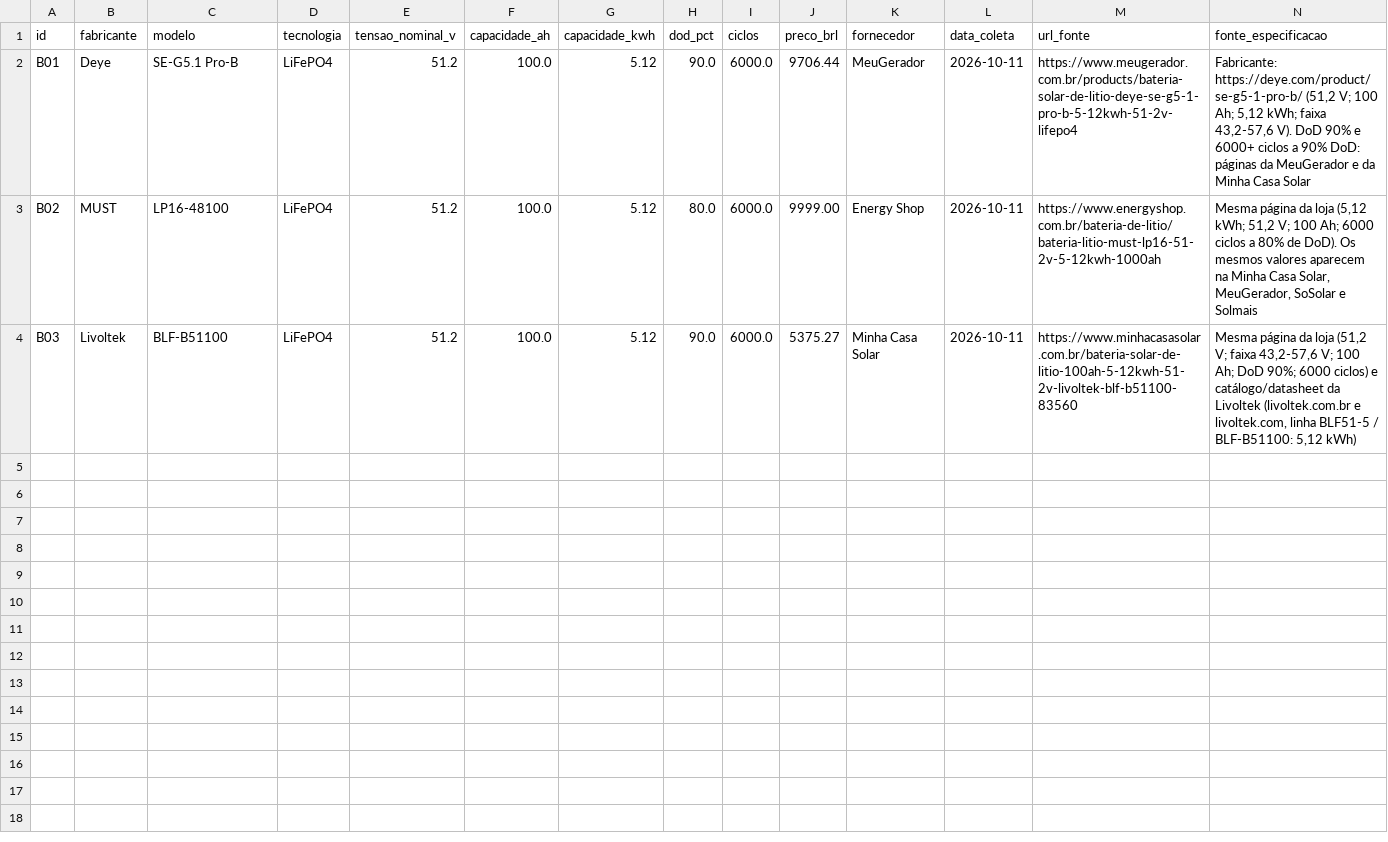
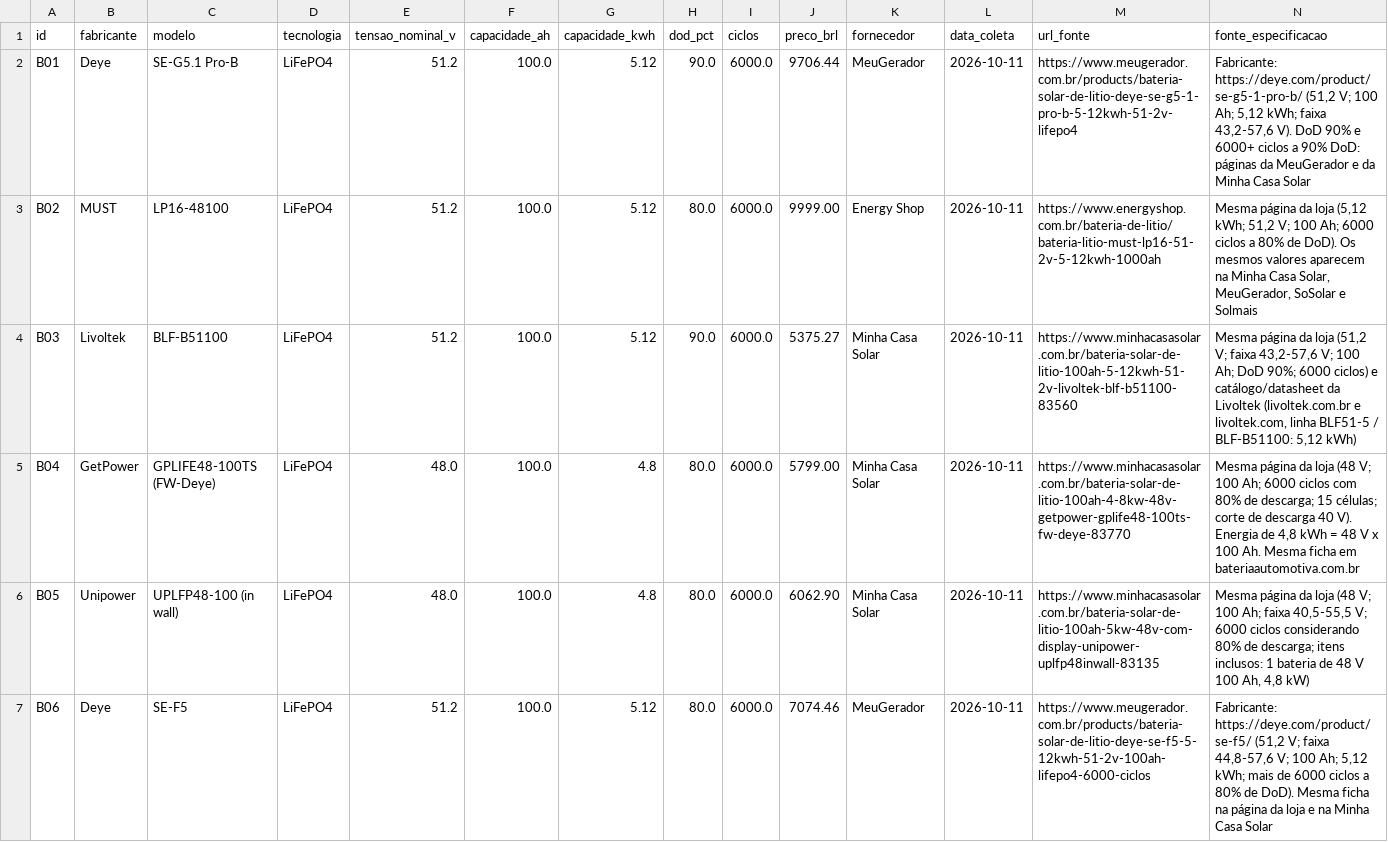
Before and after one commit to Brunoo7/dimensionamento_energetico, a CSV file: data/candidatos/baterias.csv, drawn as a sheet; only a part is shown; rows hold the shown columns only; the diff names each change by its address in the sheet, - before the commit and + after, or states it on an @@ line.

Commit message:
feat: update battery, inverter, and module data with additional specifications and observations
- Added new columns for source specifications and observations in baterias.csv, inversores.csv, and modulos.csv.
- Expanded the battery dataset with new entries and detailed observations regarding pricing and specifications.
- Updated inverter and module datasets with new models and detailed descriptions, including pricing and compatibility notes.

```diff
--- a/data/candidatos/baterias.csv
+++ b/data/candidatos/baterias.csv
+row 5: B04 | GetPower | GPLIFE48-100TS (FW-Deye) | LiFePO4 | 48.0 | 100.0 | 4.8 | 80.0 | 6000.0 | 5799.00 | Minha Casa Solar | 2026-10-11 | https://www.minhacasasolar.com.br/bateria-solar-de-litio-100ah-4-8kw-48v-getpower-gplife48-100ts-fw-deye-83770 | Mesma página da loja (48 V; 100 Ah; 6000 ciclos com 80% de descarga; 15 células; corte de descarga 40 V). Energia de 4,8 kWh = 48 V x 100 Ah. Mesma ficha em bateriaautomotiva.com.br
+row 6: B05 | Unipower | UPLFP48-100 (in wall) | LiFePO4 | 48.0 | 100.0 | 4.8 | 80.0 | 6000.0 | 6062.90 | Minha Casa Solar | 2026-10-11 | https://www.minhacasasolar.com.br/bateria-solar-de-litio-100ah-5kw-48v-com-display-unipower-uplfp48inwall-83135 | Mesma página da loja (48 V; 100 Ah; faixa 40,5-55,5 V; 6000 ciclos considerando 80% de descarga; itens inclusos: 1 bateria de 48 V 100 Ah, 4,8 kW)
+row 7: B06 | Deye | SE-F5 | LiFePO4 | 51.2 | 100.0 | 5.12 | 80.0 | 6000.0 | 7074.46 | MeuGerador | 2026-10-11 | https://www.meugerador.com.br/products/bateria-solar-de-litio-deye-se-f5-5-12kwh-51-2v-100ah-lifepo4-6000-ciclos | Fabricante: https://deye.com/product/se-f5/ (51,2 V; faixa 44,8-57,6 V; 100 Ah; 5,12 kWh; mais de 6000 ciclos a 80% de DoD). Mesma ficha na página da loja e na Minha Casa Solar
```
Also changed, not shown: data/candidatos/inversores.csv, data/candidatos/modulos.csv, 4 other files.
